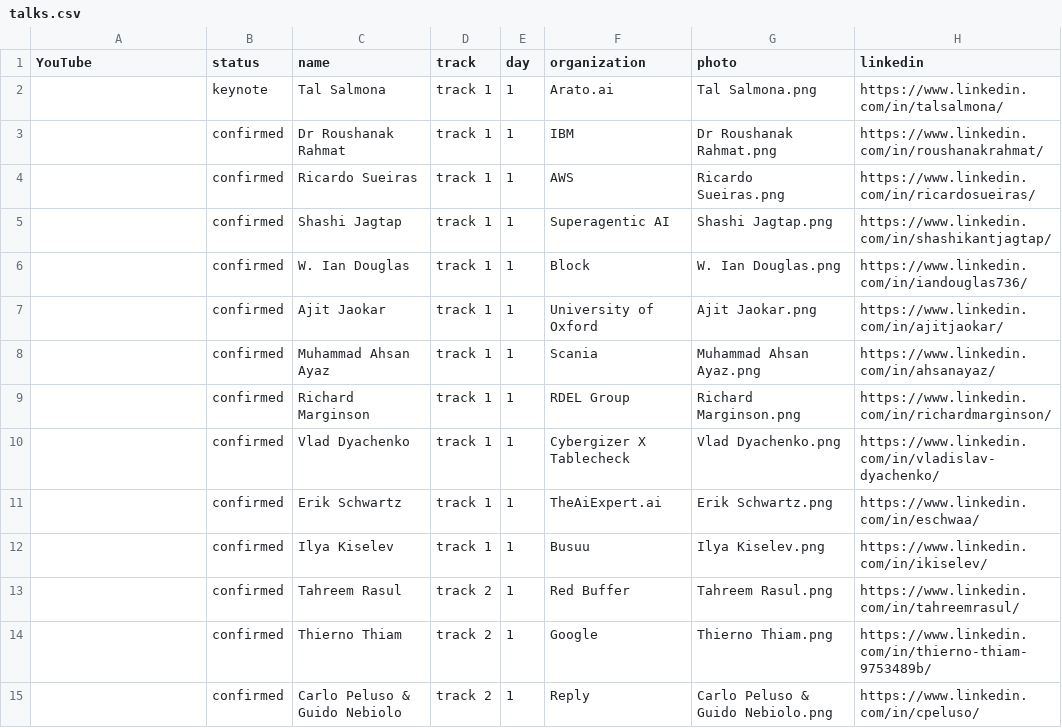
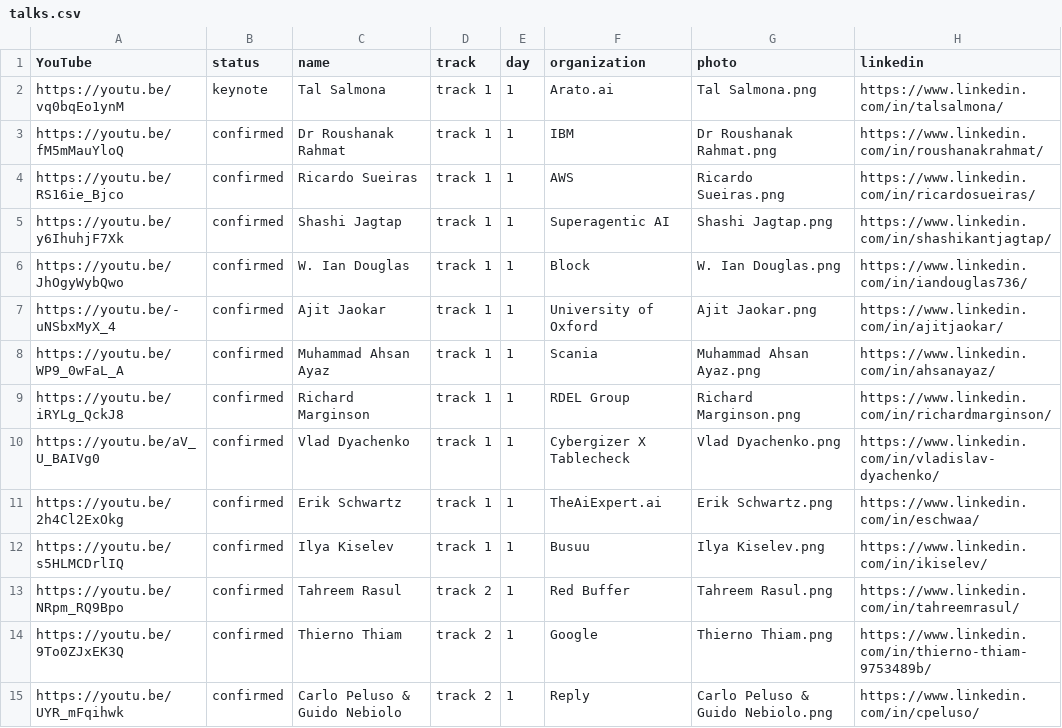
Before and after one commit to Prompt-Engineering-Conference/2026.promptengineering.rocks, a CSV file: 2025-london-q4/_db/talks.csv, drawn as a sheet; only a part is shown; the diff covers the shown part only; the diff names each change by its address in the sheet, - before the commit and + after, or states it on an @@ line.

```diff
--- a/2025-london-q4/_db/talks.csv
+++ b/2025-london-q4/_db/talks.csv
-A2 (YouTube): (empty)
+A2 (YouTube): https://youtu.be/vq0bqEo1ynM
-A3 (YouTube): (empty)
+A3 (YouTube): https://youtu.be/fM5mMauYloQ
-A4 (YouTube): (empty)
+A4 (YouTube): https://youtu.be/RS16ie_Bjco
-A5 (YouTube): (empty)
+A5 (YouTube): https://youtu.be/y6IhuhjF7Xk
-A6 (YouTube): (empty)
+A6 (YouTube): https://youtu.be/JhOgyWybQwo
-A7 (YouTube): (empty)
+A7 (YouTube): https://youtu.be/-uNSbxMyX_4
-A8 (YouTube): (empty)
+A8 (YouTube): https://youtu.be/WP9_0wFaL_A
-A9 (YouTube): (empty)
+A9 (YouTube): https://youtu.be/iRYLg_QckJ8
-A10 (YouTube): (empty)
+A10 (YouTube): https://youtu.be/aV_U_BAIVg0
-A11 (YouTube): (empty)
+A11 (YouTube): https://youtu.be/2h4Cl2ExOkg
-A12 (YouTube): (empty)
+A12 (YouTube): https://youtu.be/s5HLMCDrlIQ
-A13 (YouTube): (empty)
+A13 (YouTube): https://youtu.be/NRpm_RQ9Bpo
-A14 (YouTube): (empty)
+A14 (YouTube): https://youtu.be/9To0ZJxEK3Q
-A15 (YouTube): (empty)
+A15 (YouTube): https://youtu.be/UYR_mFqihwk
```
Also changed, not shown: 17 edited cells elsewhere in this file, 1 other file.
